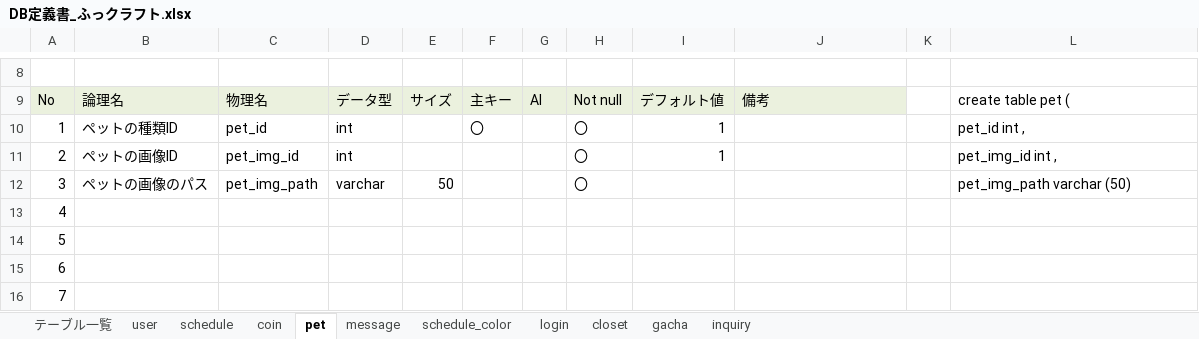
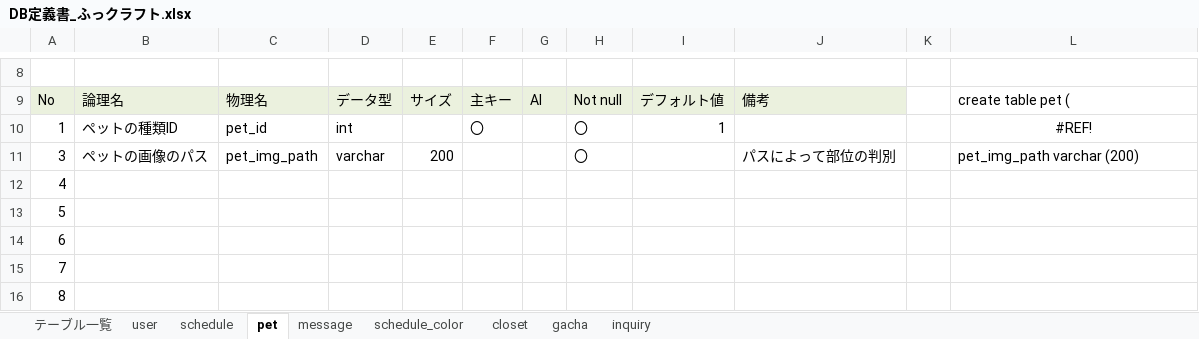
Before and after one commit to dojo2023/E-3, an Excel workbook: doc/2_外部設計/DB定義書_ふっクラフト.xlsx, sheet pet, drawn as a sheet; only a part is shown, gaps mark what is left out; the shorter side is filled out with more unchanged rows; values as stored, in another font and other column widths than the file's, no borders; removed rows and columns are numbered as before the commit, all else as after; the diff names each change by its address in the sheet, - before the commit and + after, or states it on an @@ line.

```diff
--- a/doc/2_外部設計/DB定義書_ふっクラフト.xlsx (sheet pet)
+++ b/doc/2_外部設計/DB定義書_ふっクラフト.xlsx (sheet pet)
-sheet tab: coin
-sheet tab: login
-L10: pet_id int ,
+L10: #REF!
-L10 alignment: left
+L10 alignment: center
-row 11: 2 | ペットの画像ID | pet_img_id | int |  |  |  | 〇 | 1 |  |  | pet_img_id int ,
-E11: 50
+E11: 200
-J11: (empty)
+J11: パスによって部位の判別
-L11: pet_img_path varchar (50)
+L11: pet_img_path varchar (200)
```
Also changed, not shown: sheet schedule, sheet user, sheet closet, sheet gacha, sheet schedule_color, formulas that keep their value, 1 other file.
